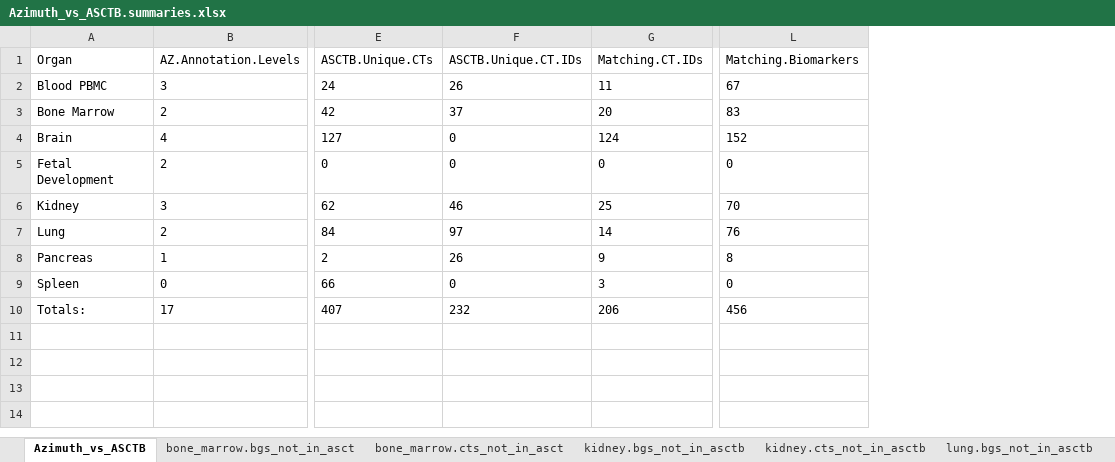
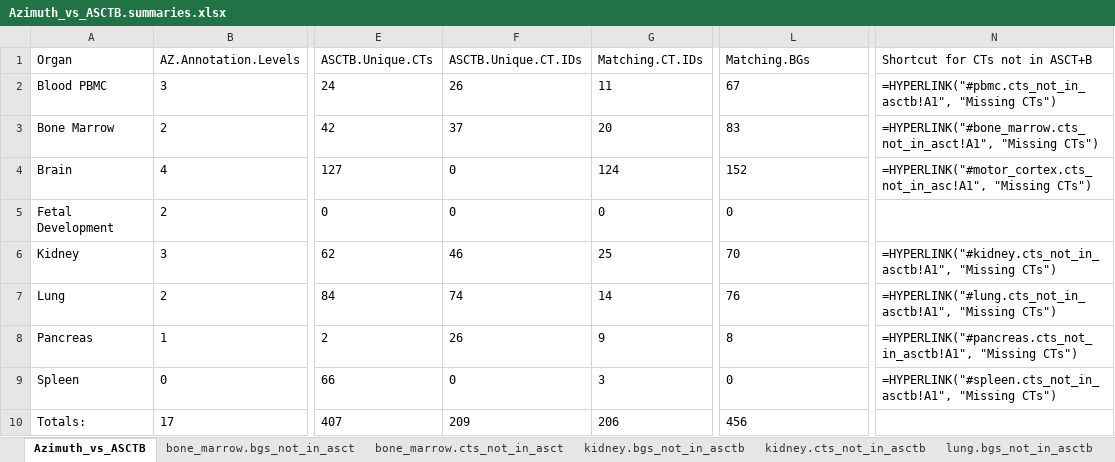
Before and after one commit to vikrantdeshpande09876/asctb-azimuth-data-comparison, an Excel workbook: Azimuth_vs_ASCTB.summaries.xlsx, sheet Azimuth_vs_ASCTB, drawn as a sheet; only a part is shown, gaps mark what is left out; values as stored, in another font and other column widths than the file's, no borders; the diff names each change by its address in the sheet, - before the commit and + after, or states it on an @@ line.

Commit message:
Production deploy -- Merge branch 'main' of github.com:vikrantdeshpande09876/asctb-azimuth-data-comparison ad96186400342bd5d88e587d45d477dc3f42d3cc

```diff
--- a/Azimuth_vs_ASCTB.summaries.xlsx (sheet Azimuth_vs_ASCTB)
+++ b/Azimuth_vs_ASCTB.summaries.xlsx (sheet Azimuth_vs_ASCTB)
+column N (Shortcut for CTs not in ASCT+B), rows 2-9: =HYPERLINK("#pbmc.cts_not_in_asctb!A1", "Missing CTs") | =HYPERLINK("#bone_marrow.cts_not_in_asct!A1", "Missing CTs") | =HYPERLINK("#motor_cortex.cts_not_in_asc!A1", "Missing CTs") |  | =HYPERLINK("#kidney.cts_not_in_asctb!A1", "Missing CTs") | =HYPERLINK("#lung.cts_not_in_asctb!A1", "Missing CTs") | =HYPERLINK("#pancreas.cts_not_in_asctb!A1", "Missing CTs") | =HYPERLINK("#spleen.cts_not_in_asctb!A1", "Missing CTs")
-L1: Matching.Biomarkers
+L1: Matching.BGs
-F7 (ASCTB.Unique.CT.IDs): 97
+F7 (ASCTB.Unique.CT.IDs): 74
-F10 (ASCTB.Unique.CT.IDs): 232
+F10 (ASCTB.Unique.CT.IDs): 209
```
Also changed, not shown: 13 other files.
